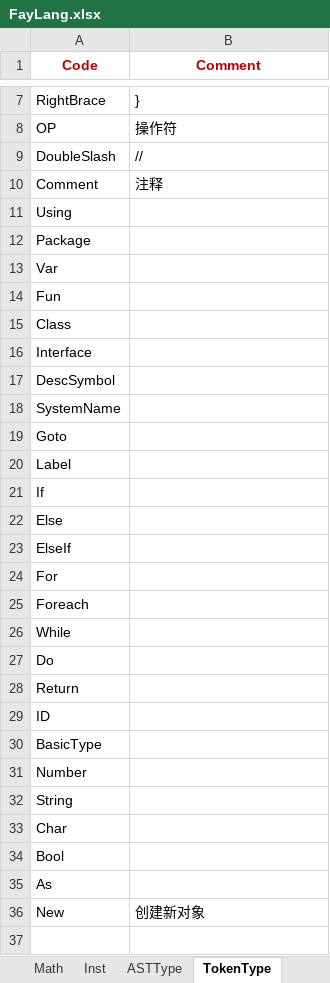
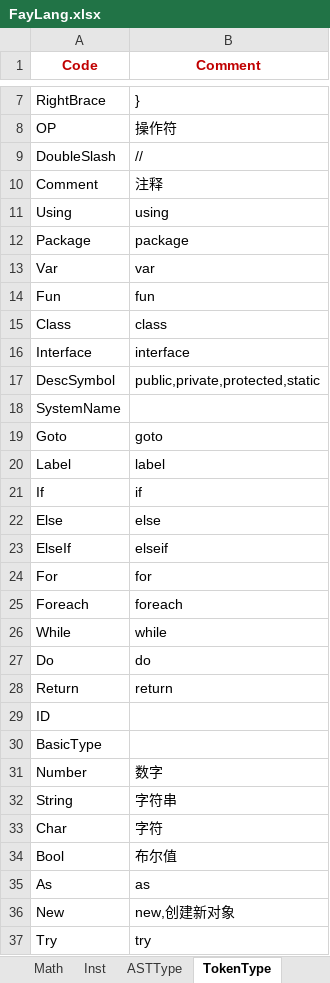
Before and after one commit to larlf/fay, an Excel workbook: doc/FayLang.xlsx, sheet TokenType, drawn as a sheet; only a part is shown, gaps mark what is left out; values as stored, in another font and other column widths than the file's, no borders; the diff covers the shown part only; the diff names each change by its address in the sheet, - before the commit and + after, or states it on an @@ line.

```diff
--- a/doc/FayLang.xlsx (sheet TokenType)
+++ b/doc/FayLang.xlsx (sheet TokenType)
-B11 (Comment): (empty)
+B11 (Comment): using
-B12 (Comment): (empty)
+B12 (Comment): package
-B13 (Comment): (empty)
+B13 (Comment): var
-B14 (Comment): (empty)
+B14 (Comment): fun
-B15 (Comment): (empty)
+B15 (Comment): class
-B16 (Comment): (empty)
+B16 (Comment): interface
-B17 (Comment): (empty)
+B17 (Comment): public,private,protected,static
-B19 (Comment): (empty)
+B19 (Comment): goto
-B20 (Comment): (empty)
+B20 (Comment): label
-B21 (Comment): (empty)
+B21 (Comment): if
-B22 (Comment): (empty)
+B22 (Comment): else
-B23 (Comment): (empty)
+B23 (Comment): elseif
-B24 (Comment): (empty)
+B24 (Comment): for
-B25 (Comment): (empty)
+B25 (Comment): foreach
-B26 (Comment): (empty)
+B26 (Comment): while
-B27 (Comment): (empty)
+B27 (Comment): do
-B28 (Comment): (empty)
+B28 (Comment): return
-B31 (Comment): (empty)
+B31 (Comment): 数字
-B32 (Comment): (empty)
+B32 (Comment): 字符串
-B33 (Comment): (empty)
+B33 (Comment): 字符
-B34 (Comment): (empty)
+B34 (Comment): 布尔值
-B35 (Comment): (empty)
+B35 (Comment): as
-B36 (Comment): 创建新对象
+B36 (Comment): new,创建新对象
+row 37: Try | try
```
Also changed, not shown: 2 added rows elsewhere in this sheet, sheet Inst, formulas that keep their value, 20 other files.
